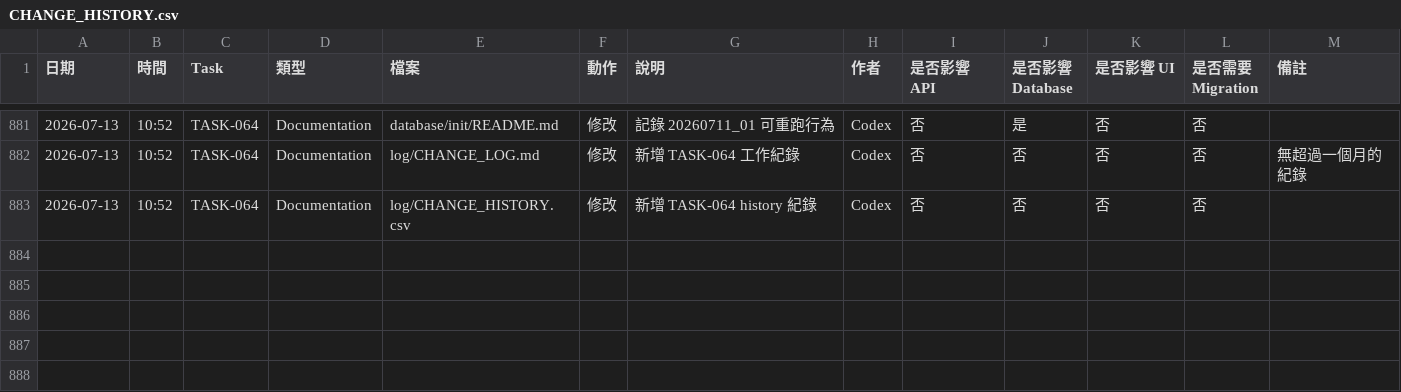
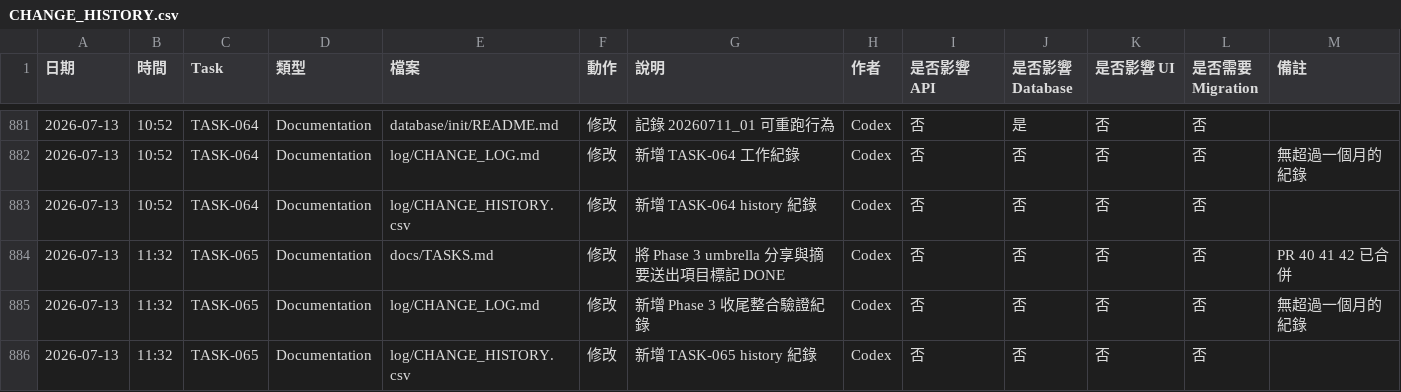
Before and after one commit to LinWeiChun/monsters, a CSV file: log/CHANGE_HISTORY.csv, drawn as a sheet; only a part is shown, gaps mark what is left out; the diff names each change by its address in the sheet, - before the commit and + after, or states it on an @@ line.

Commit message:
docs(tasks): close phase3

```diff
--- a/log/CHANGE_HISTORY.csv
+++ b/log/CHANGE_HISTORY.csv
+row 884: 2026-07-13 | 11:32 | TASK-065 | Documentation | docs/TASKS.md | 修改 | 將 Phase 3 umbrella 分享與摘要送出項目標記 DONE | Codex | 否 | 否 | 否 | 否 | PR 40 41 42 已合併
+row 885: 2026-07-13 | 11:32 | TASK-065 | Documentation | log/CHANGE_LOG.md | 修改 | 新增 Phase 3 收尾整合驗證紀錄 | Codex | 否 | 否 | 否 | 否 | 無超過一個月的紀錄
+row 886: 2026-07-13 | 11:32 | TASK-065 | Documentation | log/CHANGE_HISTORY.csv | 修改 | 新增 TASK-065 history 紀錄 | Codex | 否 | 否 | 否 | 否
```
Also changed, not shown: 2 other files.
